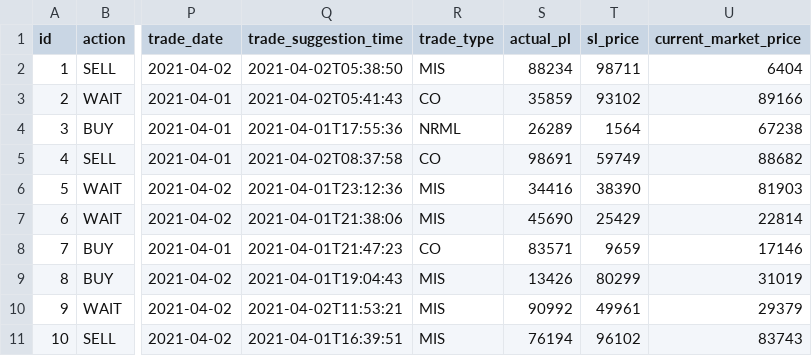
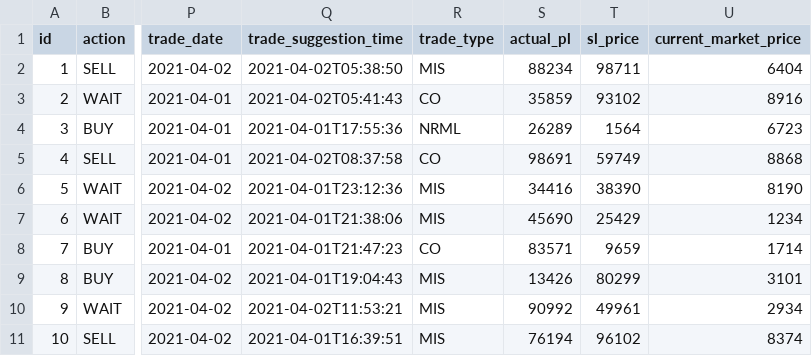
Before and after one commit to jhansi-siripura/MyFirstRepo, a CSV file: src/main/resources/config/liquibase/fake-data/trade_suggestion.csv, drawn as a sheet; only a part is shown, gaps mark what is left out; the diff names each change by its address in the sheet, - before the commit and + after, or states it on an @@ line.

Commit message:
Ask trade suggestion and current market price validations

```diff
--- a/src/main/resources/config/liquibase/fake-data/trade_suggestion.csv
+++ b/src/main/resources/config/liquibase/fake-data/trade_suggestion.csv
-U3 (current_market_price): 89166
+U3 (current_market_price): 8916
-U4 (current_market_price): 67238
+U4 (current_market_price): 6723
-U5 (current_market_price): 88682
+U5 (current_market_price): 8868
-U6 (current_market_price): 81903
+U6 (current_market_price): 8190
-U7 (current_market_price): 22814
+U7 (current_market_price): 1234
-U8 (current_market_price): 17146
+U8 (current_market_price): 1714
-U9 (current_market_price): 31019
+U9 (current_market_price): 3101
-U10 (current_market_price): 29379
+U10 (current_market_price): 2934
-U11 (current_market_price): 83743
+U11 (current_market_price): 8374
```
Also changed, not shown: 7 other files.
